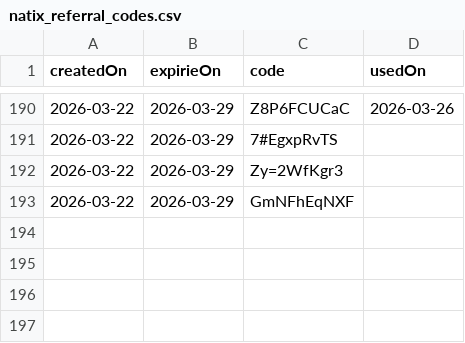
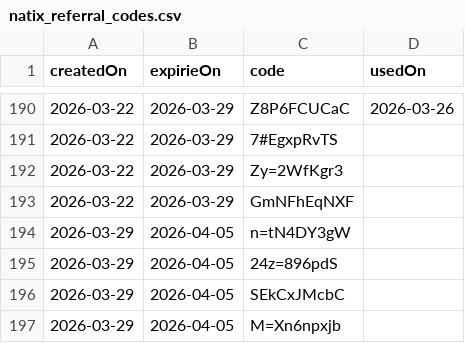
Before and after one commit to torrocus/natix, a CSV file: natix_referral_codes.csv, drawn as a sheet; only a part is shown, gaps mark what is left out; the diff names each change by its address in the sheet, - before the commit and + after, or states it on an @@ line.

```diff
--- a/natix_referral_codes.csv
+++ b/natix_referral_codes.csv
+row 194: 2026-03-29 | 2026-04-05 | n=tN4DY3gW
+row 195: 2026-03-29 | 2026-04-05 | 24z=896pdS
+row 196: 2026-03-29 | 2026-04-05 | SEkCxJMcbC
+row 197: 2026-03-29 | 2026-04-05 | M=Xn6npxjb
```
Also changed, not shown: 1 other file.
